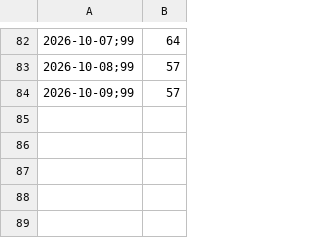
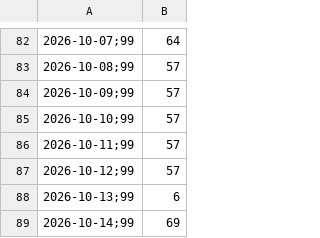
Before and after one commit to titansm/leasingoverblik-data, a CSV file: arkiv/2026-10/leasingindeks.csv, drawn as a sheet; only a part is shown, gaps mark what is left out; the diff names each change by its address in the sheet, - before the commit and + after, or states it on an @@ line.

```diff
--- a/arkiv/2026-10/leasingindeks.csv
+++ b/arkiv/2026-10/leasingindeks.csv
+row 85: 2026-10-10;99 | 57
+row 86: 2026-10-11;99 | 57
+row 87: 2026-10-12;99 | 57
+row 88: 2026-10-13;99 | 6
+row 89: 2026-10-14;99 | 69
```
Also changed, not shown: arkiv/2026-10/alle-aftaler.csv, arkiv/2026-10/elbilafgift-2027.csv, 3 other files.
